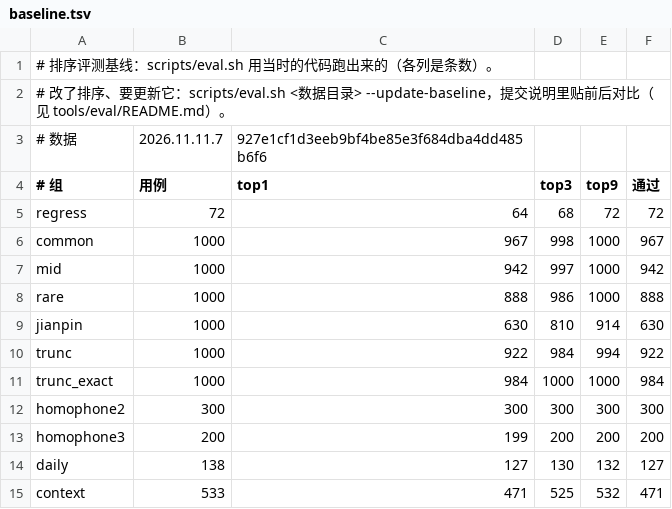
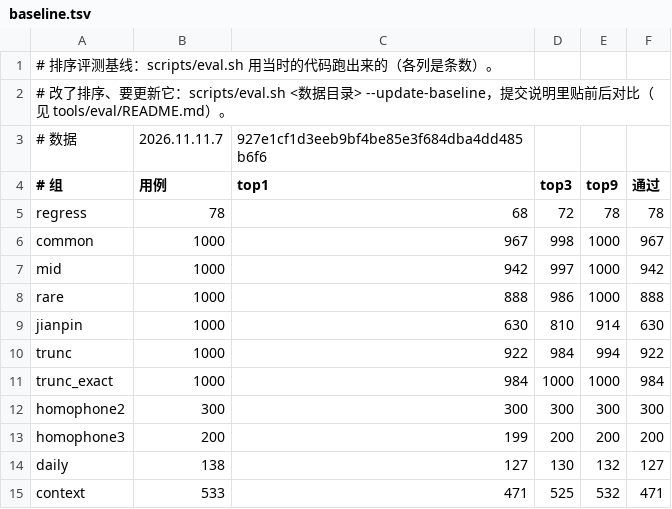
Before and after one commit to AlphaCatMeow/WowType, a TSV file: tools/eval/baseline.tsv, drawn as a sheet.

```diff
--- a/tools/eval/baseline.tsv
+++ b/tools/eval/baseline.tsv
@@ -4,3 +4,3 @@
 # 组	用例	top1	top3	top9	通过
-regress	72	64	68	72	72
+regress	78	68	72	78	78
 common	1000	967	998	1000	967
```
Also changed, not shown: tools/eval/regress.tsv, 11 other files.
